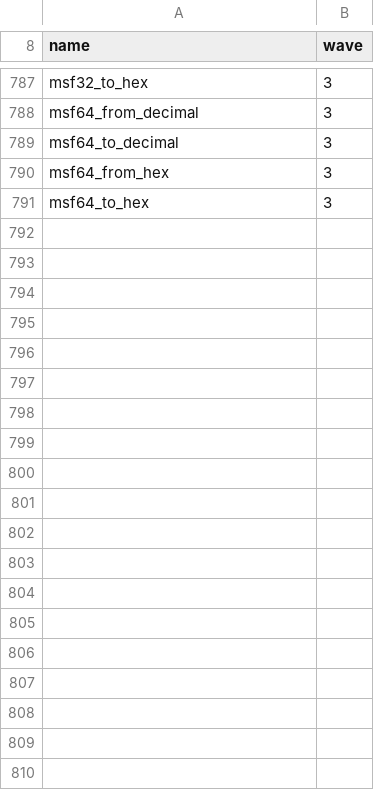
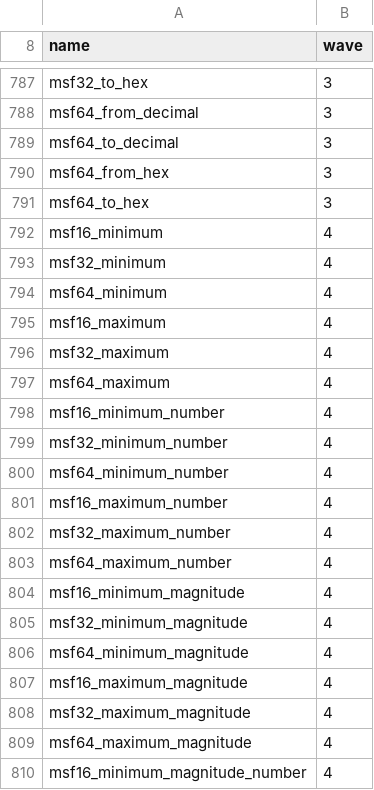
Before and after one commit to loganw234/muse-softfloat, a TSV file: tables/implemented.tsv, drawn as a sheet; only a part is shown, gaps mark what is left out; the diff covers the shown part only.

```diff
--- a/tables/implemented.tsv
+++ b/tables/implemented.tsv
@@ -791 +791,20 @@ msf64_from_hex	3
 msf64_to_hex	3
+msf16_minimum	4
+msf32_minimum	4
+msf64_minimum	4
+msf16_maximum	4
+msf32_maximum	4
+msf64_maximum	4
+msf16_minimum_number	4
+msf32_minimum_number	4
+msf64_minimum_number	4
+msf16_maximum_number	4
+msf32_maximum_number	4
+msf64_maximum_number	4
+msf16_minimum_magnitude	4
+msf32_minimum_magnitude	4
+msf64_minimum_magnitude	4
+msf16_maximum_magnitude	4
+msf32_maximum_magnitude	4
+msf64_maximum_magnitude	4
+msf16_minimum_magnitude_number	4
```
Also changed, not shown: 14 added rows elsewhere in this file, docs/COVERAGE.tsv, 12 other files.
